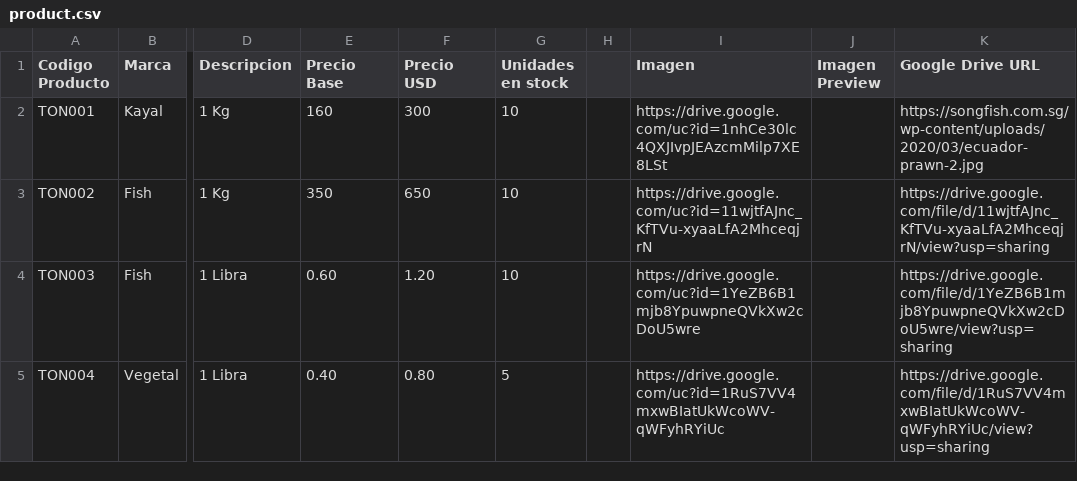
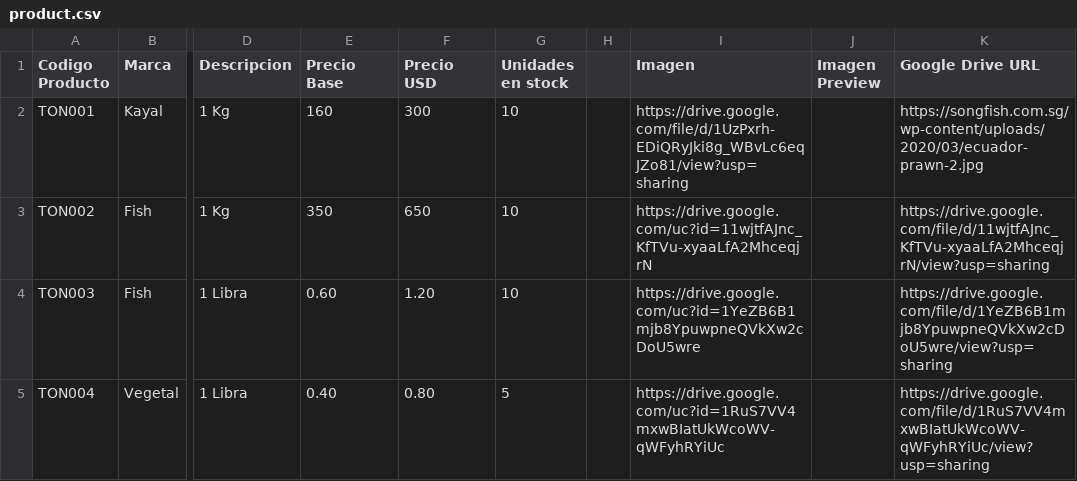
Before and after one commit to jishnuram/ohoi, a CSV file: product.csv, drawn as a sheet; only a part is shown, gaps mark what is left out; the diff names each change by its address in the sheet, - before the commit and + after, or states it on an @@ line.

Commit message:
Update product.csv

```diff
--- a/product.csv
+++ b/product.csv
-I2 (Imagen): https://drive.google.com/uc?id=1nhCe30lc4QXJIvpJEAzcmMilp7XE8LSt
+I2 (Imagen): https://drive.google.com/file/d/1UzPxrh-EDiQRyJki8g_WBvLc6eqJZo81/view?usp=sharing
```
